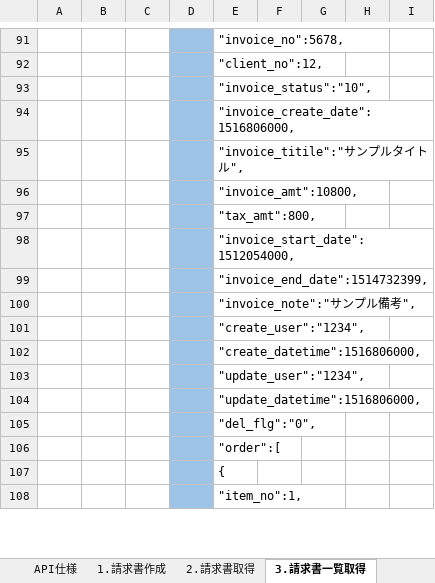
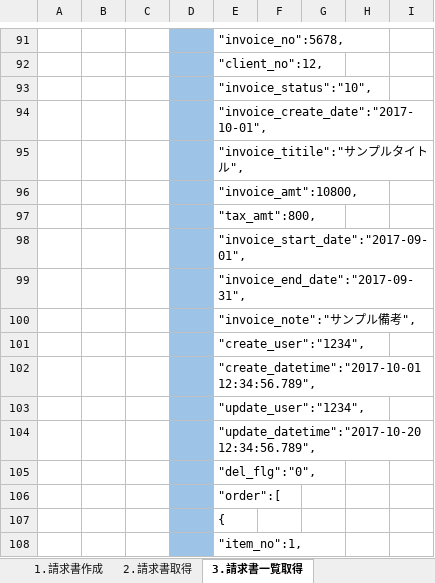
Before and after one commit to YasuhiroTanaka/invoice, an Excel workbook: invoice-doc/invoice_basic_design.xlsx, sheet 3.請求書一覧取得, drawn as a sheet; only a part is shown, gaps mark what is left out; values as stored, in another font and other column widths than the file's, no borders; the diff covers the shown part only; the diff names each change by its address in the sheet, - before the commit and + after, or states it on an @@ line.

```diff
--- a/invoice-doc/invoice_basic_design.xlsx (sheet 3.請求書一覧取得)
+++ b/invoice-doc/invoice_basic_design.xlsx (sheet 3.請求書一覧取得)
-E94: "invoice_create_date":1516806000,
+E94: "invoice_create_date":"2017-10-01",
-E98: "invoice_start_date":1512054000,
+E98: "invoice_start_date":"2017-09-01",
-E99: "invoice_end_date":1514732399,
+E99: "invoice_end_date":"2017-09-31",
-E102: "create_datetime":1516806000,
+E102: "create_datetime":"2017-10-01 12:34:56.789",
-E104: "update_datetime":1516806000,
+E104: "update_datetime":"2017-10-20 12:34:56.789",
```
Also changed, not shown: 15 edited cells and cell formats elsewhere in this sheet, sheet 2.請求書取得, sheet 改版履歴, sheet 1.請求書作成, sheet 表紙, other sheet tabs.
